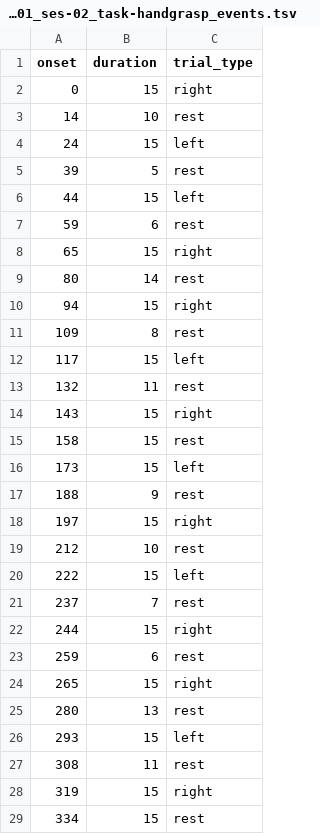
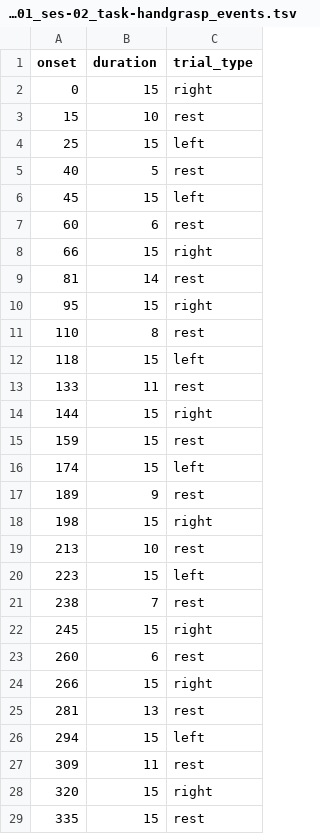
Before and after one commit to OpenNeuroDatasets/ds004616, a TSV file: sub-01/ses-02/func/sub-01_ses-02_task-handgrasp_events.tsv, drawn as a sheet; only a part is shown; the diff covers the shown part only.

Commit message:
[OpenNeuro] Recorded changes

```diff
--- a/sub-01/ses-02/func/sub-01_ses-02_task-handgrasp_events.tsv
+++ b/sub-01/ses-02/func/sub-01_ses-02_task-handgrasp_events.tsv
@@ -2,28 +2,28 @@ onset	duration	trial_type
 0	15	right
-14	10	rest
-24	15	left
-39	5	rest
-44	15	left
-59	6	rest
-65	15	right
-80	14	rest
-94	15	right
-109	8	rest
-117	15	left
-132	11	rest
-143	15	right
-158	15	rest
-173	15	left
-188	9	rest
-197	15	right
-212	10	rest
-222	15	left
-237	7	rest
-244	15	right
-259	6	rest
-265	15	right
-280	13	rest
-293	15	left
-308	11	rest
-319	15	right
-334	15	rest
+15	10	rest
+25	15	left
+40	5	rest
+45	15	left
+60	6	rest
+66	15	right
+81	14	rest
+95	15	right
+110	8	rest
+118	15	left
+133	11	rest
+144	15	right
+159	15	rest
+174	15	left
+189	9	rest
+198	15	right
+213	10	rest
+223	15	left
+238	7	rest
+245	15	right
+260	6	rest
+266	15	right
+281	13	rest
+294	15	left
+309	11	rest
+320	15	right
+335	15	rest
```
Also changed, not shown: 20 edited cells elsewhere in this file.
